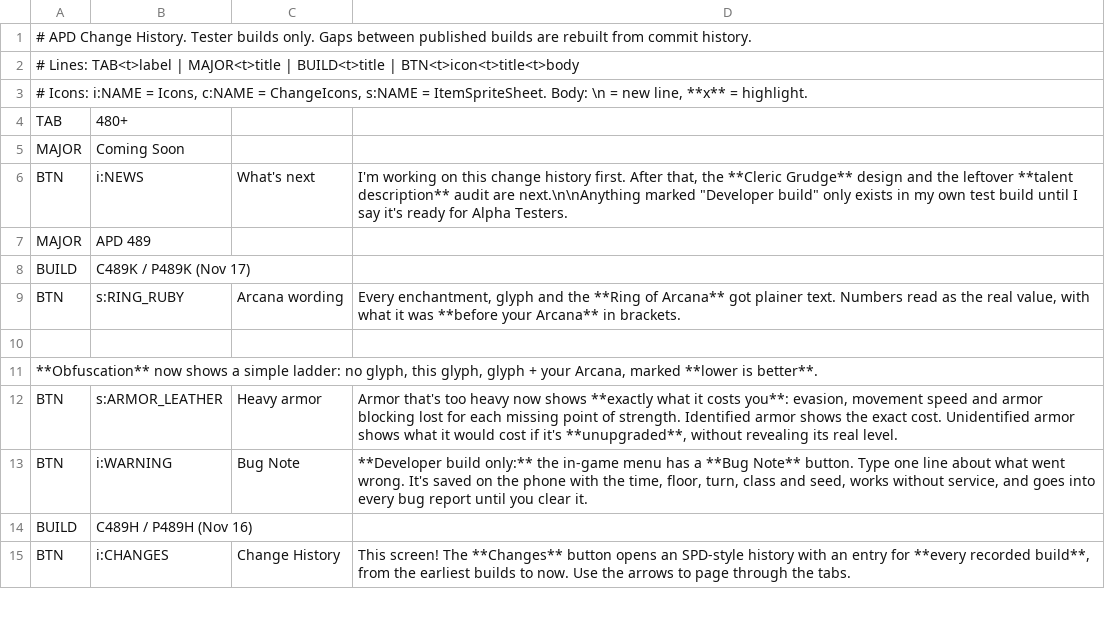
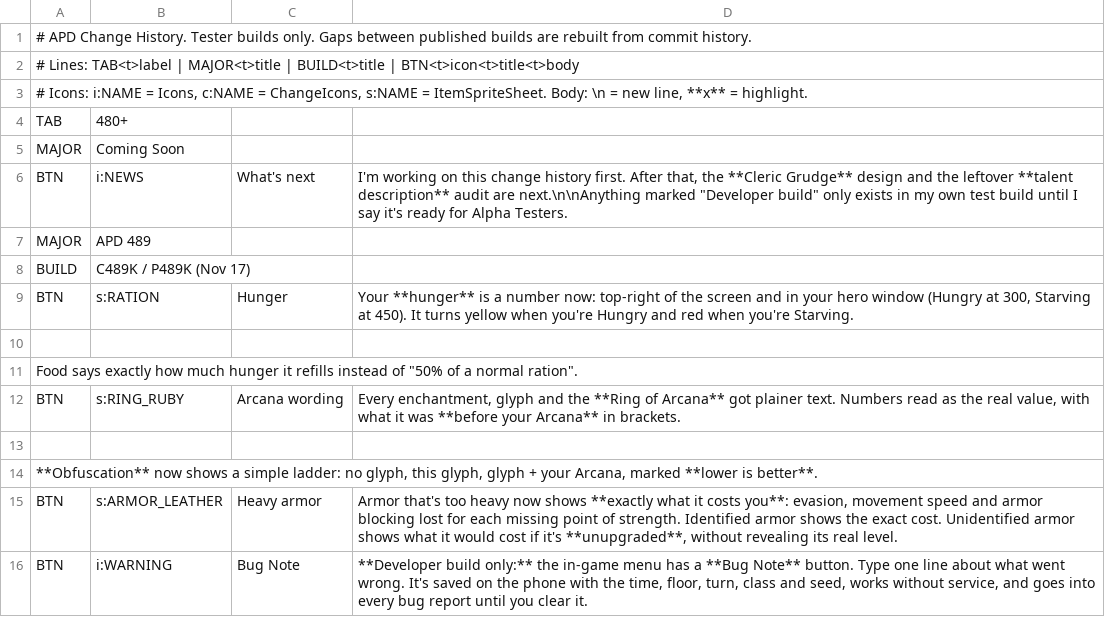
Before and after one commit to APD-Development/ShieldingShouldHaveWorked, a TSV file: core/src/main/assets/apd/changes.tsv, drawn as a sheet; only a part is shown; the shorter side is filled out with more unchanged rows; the diff names each change by its address in the sheet, - before the commit and + after, or states it on an @@ line.

```diff
--- a/core/src/main/assets/apd/changes.tsv
+++ b/core/src/main/assets/apd/changes.tsv
+row 9: BTN | s:RATION | Hunger | Your **hunger** is a number now: top-right of the screen and in your hero window (Hungry at 300, Starving at 450). It turns yellow when you're Hungry and red when you're Starving.
+row 10: (empty)
+row 11: Food says exactly how much hunger it refills instead of "50% of a normal ration".
```
Also changed, not shown: 12 other files.
